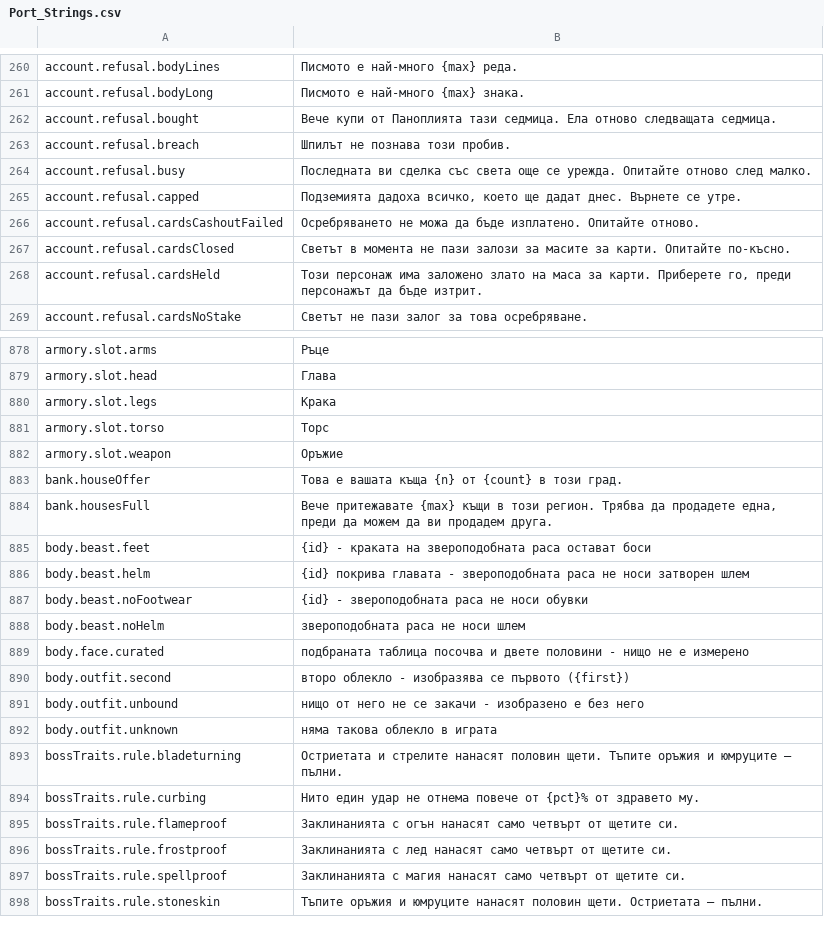
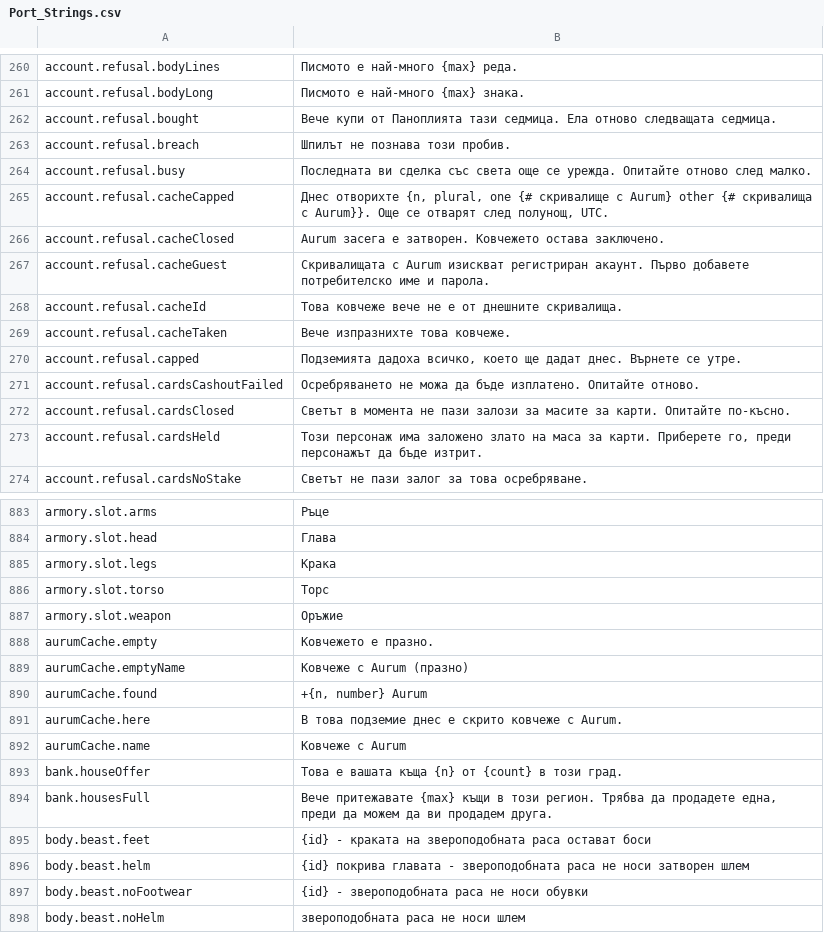
Before and after one commit to Lattymoy/daggerfall-js-source, a CSV file: locales/bg/Port_Strings.csv, drawn as a sheet; only a part is shown, gaps mark what is left out; the shorter side is filled out with more unchanged rows.

```diff
--- a/locales/bg/Port_Strings.csv
+++ b/locales/bg/Port_Strings.csv
@@ -264,2 +264,7 @@ account.refusal.breach,"Шпилът не познава този пробив."
 account.refusal.busy,"Последната ви сделка със света още се урежда. Опитайте отново след малко."
+account.refusal.cacheCapped,"Днес отворихте {n, plural, one {# скривалище с Aurum} other {# скривалища с Aurum}}. Още се отварят след полунощ, UTC."
+account.refusal.cacheClosed,"Aurum засега е затворен. Ковчежето остава заключено."
+account.refusal.cacheGuest,"Скривалищата с Aurum изискват регистриран акаунт. Първо добавете потребителско име и парола."
+account.refusal.cacheId,"Това ковчеже вече не е от днешните скривалища."
+account.refusal.cacheTaken,"Вече изпразнихте това ковчеже."
 account.refusal.capped,"Подземията дадоха всичко, което ще дадат днес. Върнете се утре."
@@ -882,2 +887,7 @@ armory.slot.torso,"Торс"
 armory.slot.weapon,"Оръжие"
+aurumCache.empty,"Ковчежето е празно."
+aurumCache.emptyName,"Ковчеже с Aurum (празно)"
+aurumCache.found,"+{n, number} Aurum"
+aurumCache.here,"В това подземие днес е скрито ковчеже с Aurum."
+aurumCache.name,"Ковчеже с Aurum"
 bank.houseOffer,"Това е вашата къща {n} от {count} в този град."
```
Also changed, not shown: locales/fr/Port_Strings.csv, locales/it/Port_Strings.csv, 44 other files.
